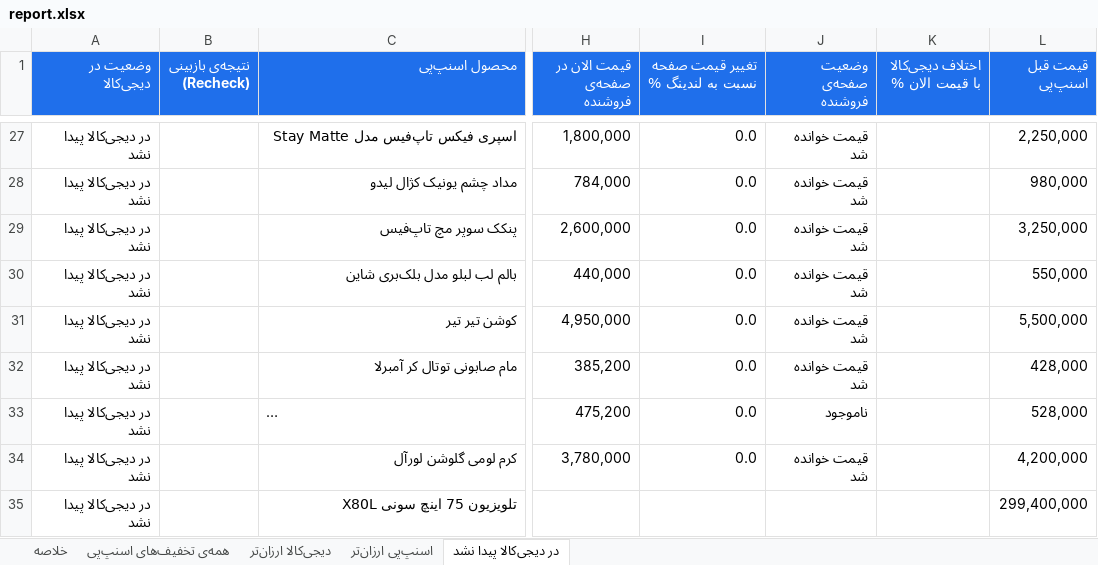
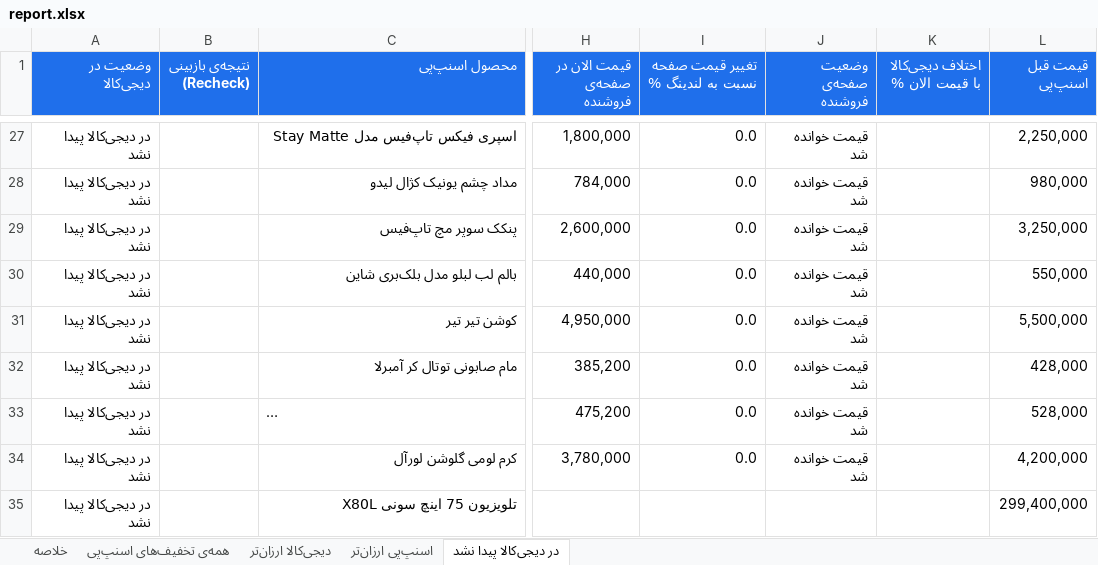
Before and after one commit to Ehsan-Moeininejad/snapppay-vs-digikala, an Excel workbook: data/report.xlsx, sheet در دیجی‌کالا پیدا نشد, drawn as a sheet; only a part is shown, gaps mark what is left out; long unchanged cells end in …; values as stored, in another font and other column widths than the file's, no borders; the diff covers the shown part only; the diff names each change by its address in the sheet, - before the commit and + after, or states it on an @@ line.

```diff
--- a/data/report.xlsx (sheet در دیجی‌کالا پیدا نشد)
+++ b/data/report.xlsx (sheet در دیجی‌کالا پیدا نشد)
-J33 (وضعیت صفحه‌ی فروشنده): ناموجود
+J33 (وضعیت صفحه‌ی فروشنده): قیمت خوانده شد
```
Also changed, not shown: 4 added rows and 12 removed rows elsewhere in this sheet, sheet همه‌ی تخفیف‌های اسنپ‌پی, sheet اسنپ‌پی ارزان‌تر, sheet خلاصه, 5 other files.
